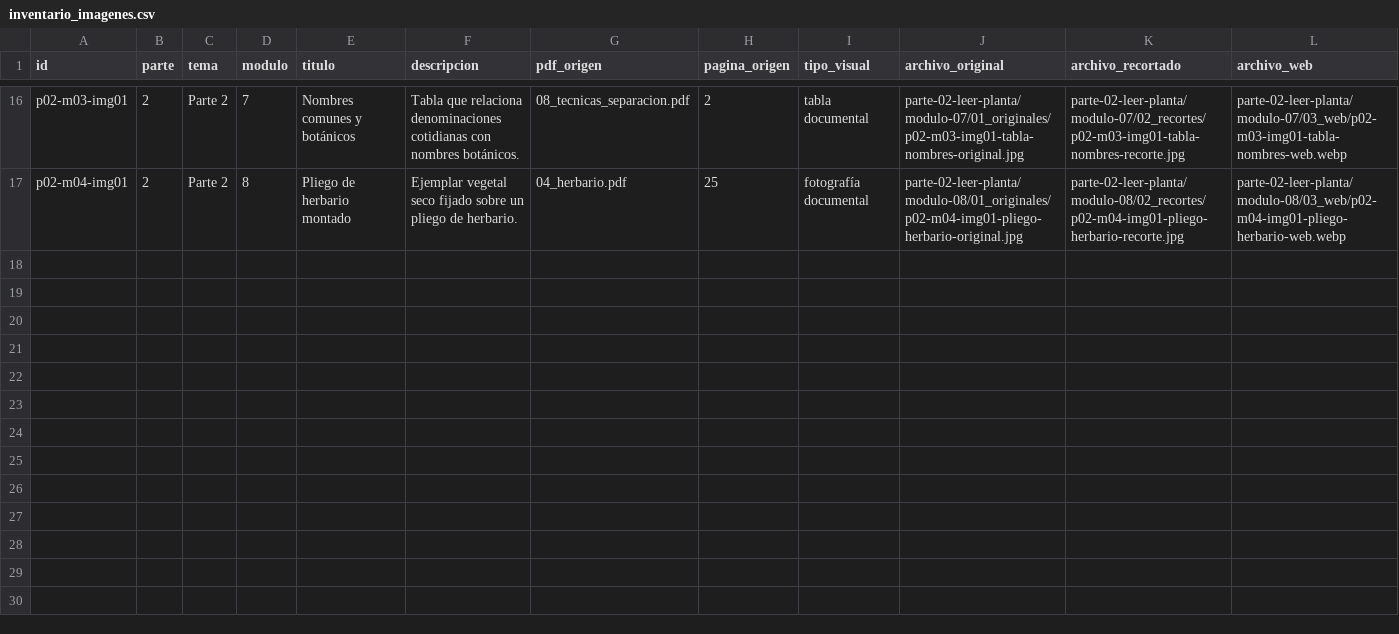
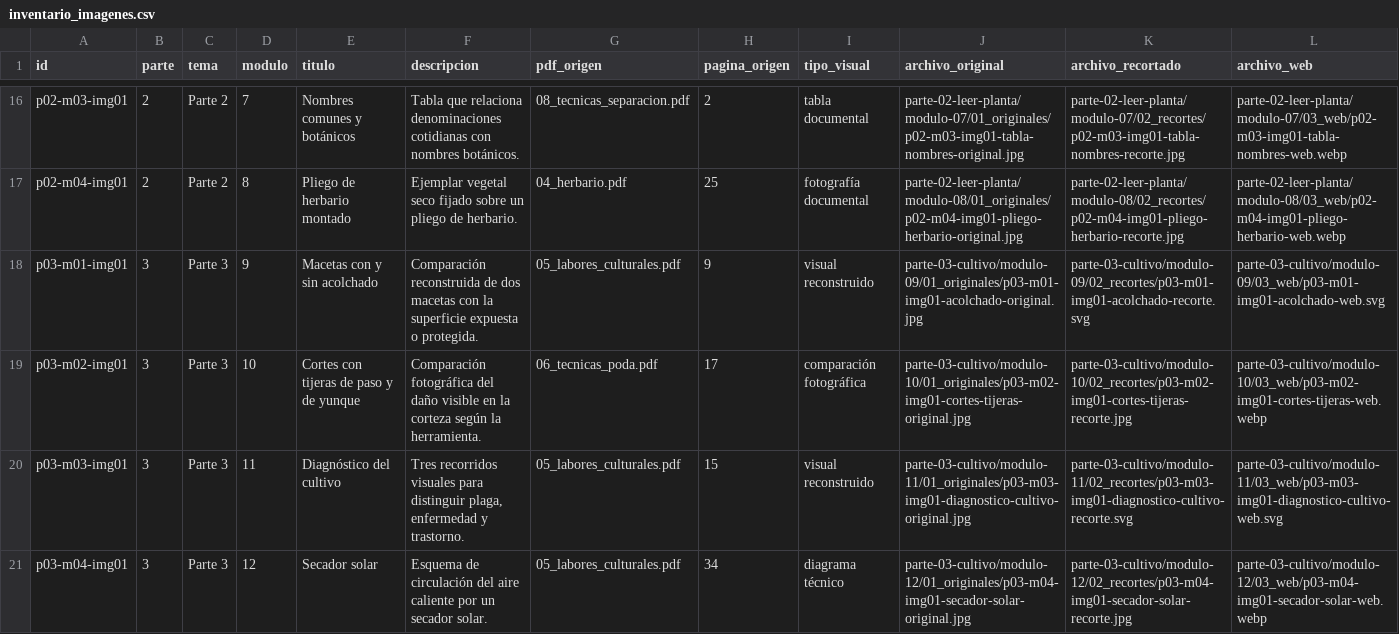
Before and after one commit to lostandloudart/microcurso-demo, a CSV file: 03_IMAGENES/inventario_imagenes.csv, drawn as a sheet; only a part is shown, gaps mark what is left out; rows hold the shown columns only; the diff names each change by its address in the sheet, - before the commit and + after, or states it on an @@ line.

Commit message:
feat: publicar la parte 3 del curso (#6)
Co-authored-by: Fermin <valerosfilm@gmail.com>

```diff
--- a/03_IMAGENES/inventario_imagenes.csv
+++ b/03_IMAGENES/inventario_imagenes.csv
+row 18: p03-m01-img01 | 3 | Parte 3 | 9 | Macetas con y sin acolchado | Comparación reconstruida de dos macetas con la superficie expuesta o protegida. | 05_labores_culturales.pdf | 9 | visual reconstruido | parte-03-cultivo/modulo-09/01_originales/p03-m01-img01-acolchado-original.jpg | parte-03-cultivo/modulo-09/02_recortes/p03-m01-img01-acolchado-recorte.svg | parte-03-cultivo/modulo-09/03_web/p03-m01-img01-acolchado-web.svg
+row 19: p03-m02-img01 | 3 | Parte 3 | 10 | Cortes con tijeras de paso y de yunque | Comparación fotográfica del daño visible en la corteza según la herramienta. | 06_tecnicas_poda.pdf | 17 | comparación fotográfica | parte-03-cultivo/modulo-10/01_originales/p03-m02-img01-cortes-tijeras-original.jpg | parte-03-cultivo/modulo-10/02_recortes/p03-m02-img01-cortes-tijeras-recorte.jpg | parte-03-cultivo/modulo-10/03_web/p03-m02-img01-cortes-tijeras-web.webp
+row 20: p03-m03-img01 | 3 | Parte 3 | 11 | Diagnóstico del cultivo | Tres recorridos visuales para distinguir plaga, enfermedad y trastorno. | 05_labores_culturales.pdf | 15 | visual reconstruido | parte-03-cultivo/modulo-11/01_originales/p03-m03-img01-diagnostico-cultivo-original.jpg | parte-03-cultivo/modulo-11/02_recortes/p03-m03-img01-diagnostico-cultivo-recorte.svg | parte-03-cultivo/modulo-11/03_web/p03-m03-img01-diagnostico-cultivo-web.svg
+row 21: p03-m04-img01 | 3 | Parte 3 | 12 | Secador solar | Esquema de circulación del aire caliente por un secador solar. | 05_labores_culturales.pdf | 34 | diagrama técnico | parte-03-cultivo/modulo-12/01_originales/p03-m04-img01-secador-solar-original.jpg | parte-03-cultivo/modulo-12/02_recortes/p03-m04-img01-secador-solar-recorte.jpg | parte-03-cultivo/modulo-12/03_web/p03-m04-img01-secador-solar-web.webp
```
Also changed, not shown: 01_FUENTES/mapa_fuentes.csv, 46 other files.
